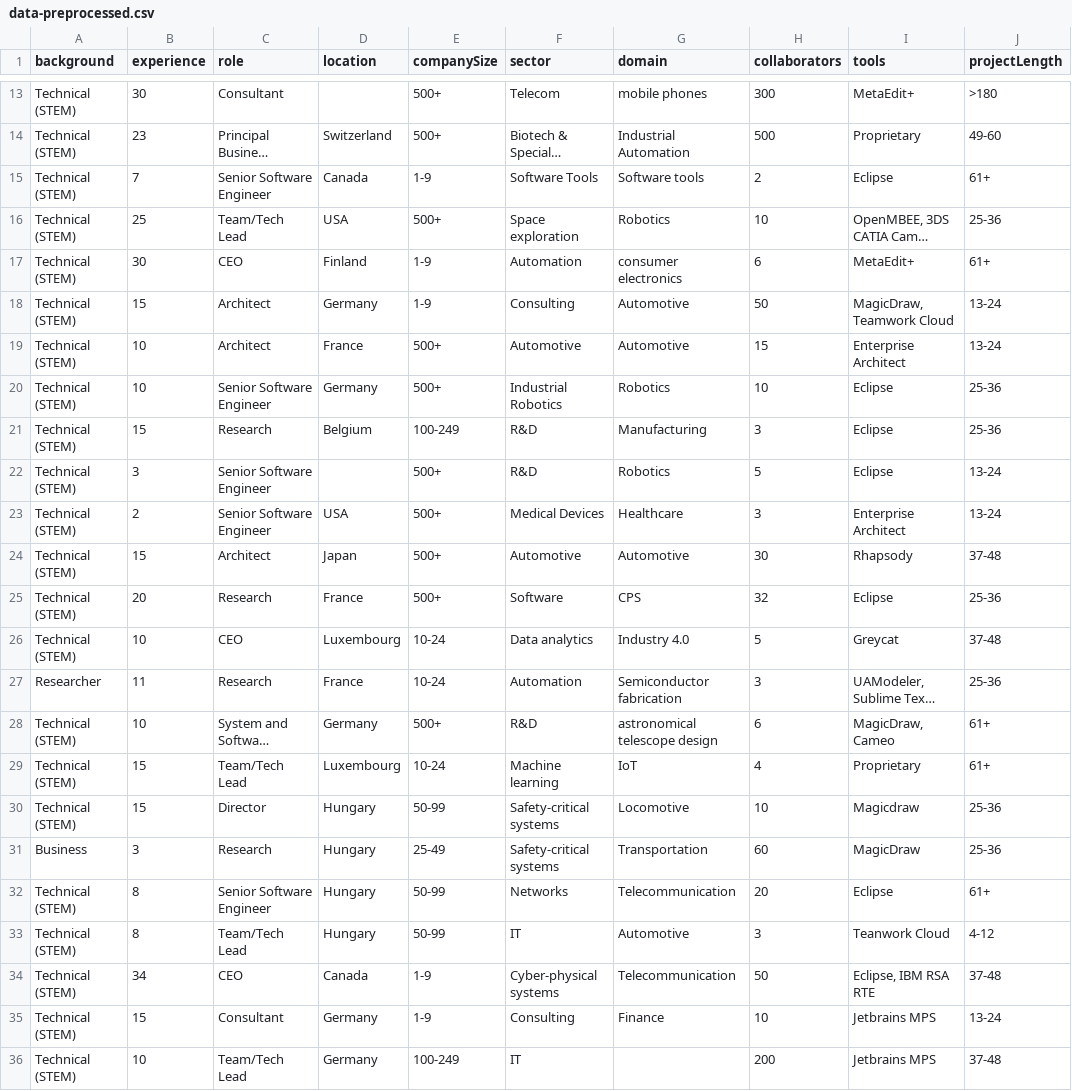
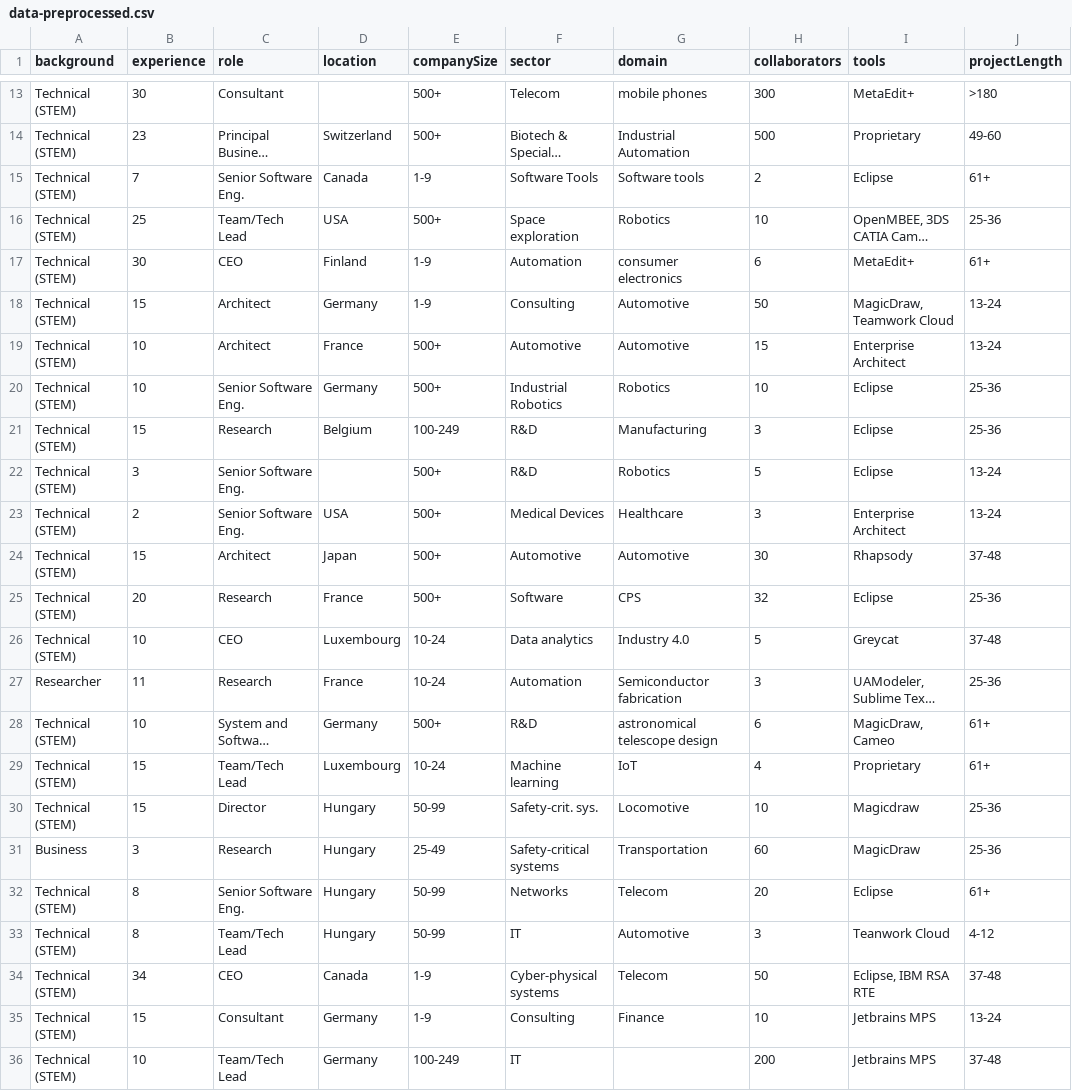
Before and after one commit to kousar-aslam/collaborative-mdse-in-practice-replication-package, a CSV file: 03_data/data-preprocessed.csv, drawn as a sheet; only a part is shown, gaps mark what is left out; long unchanged cells end in …; the diff names each change by its address in the sheet, - before the commit and + after, or states it on an @@ line.

Commit message:
Preprocessed data

```diff
--- a/03_data/data-preprocessed.csv
+++ b/03_data/data-preprocessed.csv
-C15 (role): Senior Software Engineer
+C15 (role): Senior Software Eng.
-C20 (role): Senior Software Engineer
+C20 (role): Senior Software Eng.
-C22:C23 (role): Senior Software Engineer
+C22:C23 (role): Senior Software Eng.
-F30 (sector): Safety-critical systems
+F30 (sector): Safety-crit. sys.
-C32 (role): Senior Software Engineer
+C32 (role): Senior Software Eng.
-G32 (domain): Telecommunication
+G32 (domain): Telecom
-G34 (domain): Telecommunication
+G34 (domain): Telecom
```
